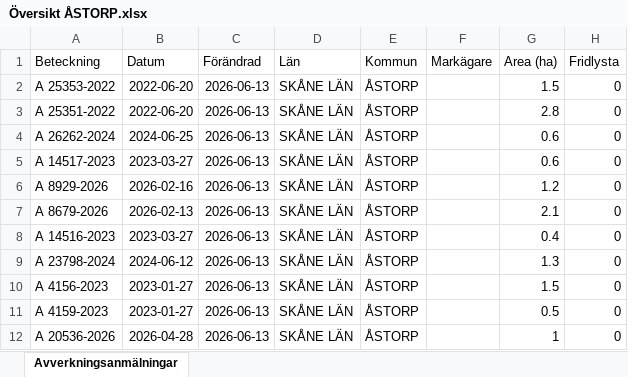
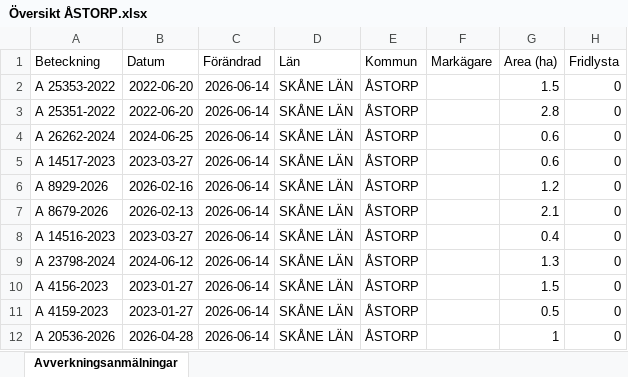
Before and after one commit to klasma/Logging_1277, an Excel workbook: Översikt ÅSTORP.xlsx, sheet Avverkningsanmälningar, drawn as a sheet; only a part is shown; values as stored, in another font and other column widths than the file's, no borders; the diff names each change by its address in the sheet, - before the commit and + after, or states it on an @@ line.

```diff
--- a/Översikt ÅSTORP.xlsx (sheet Avverkningsanmälningar)
+++ b/Översikt ÅSTORP.xlsx (sheet Avverkningsanmälningar)
-C2:C12 (Förändrad): 2026-06-13
+C2:C12 (Förändrad): 2026-06-14
```
Also changed, not shown: 1 other file.
